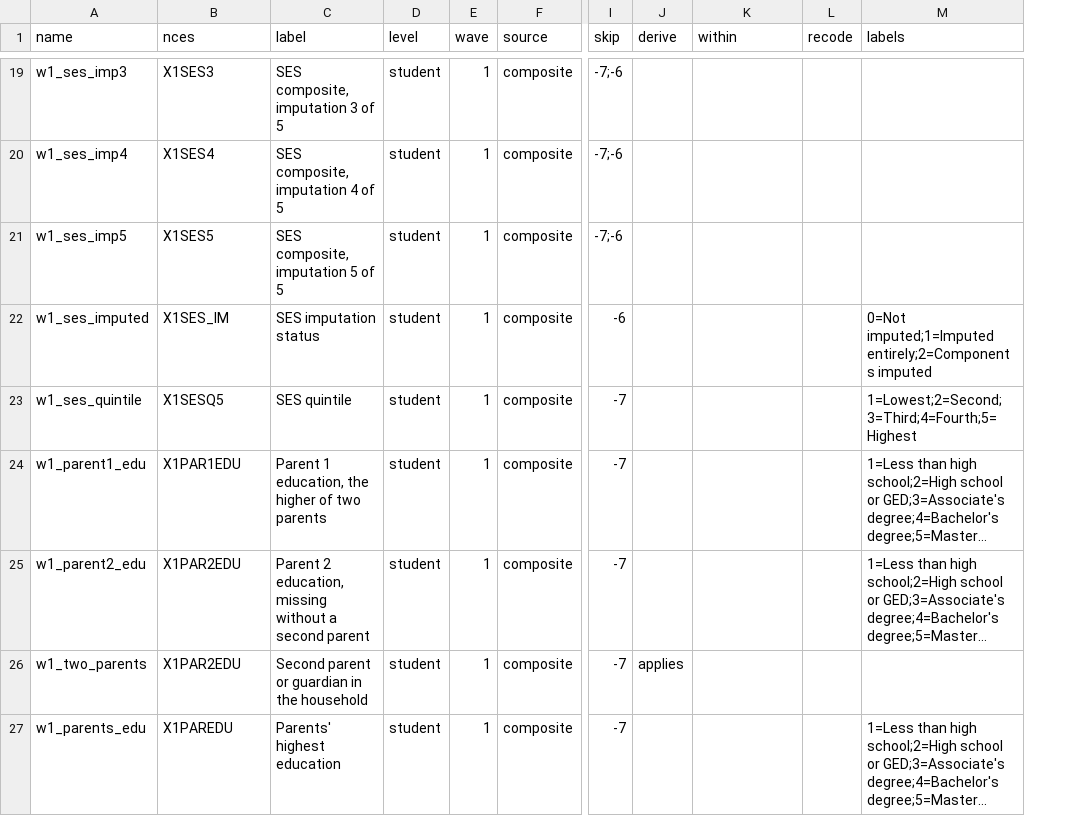
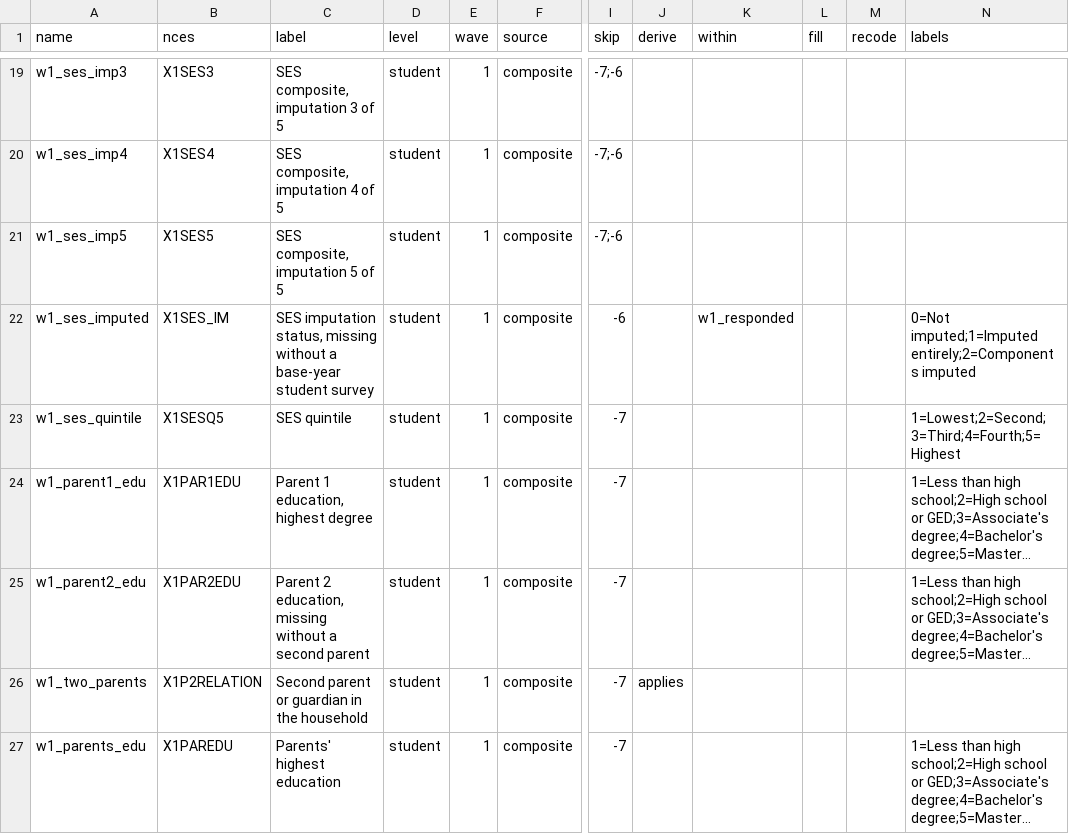
Before and after one commit to erikwestlund/bayesian-social-statistics-r, a CSV file: inputs/public/raw/hsls_crosswalk.csv, drawn as a sheet; only a part is shown, gaps mark what is left out; long unchanged cells end in …; the diff covers the shown part only; the diff names each change by its address in the sheet, - before the commit and + after, or states it on an @@ line.

Commit message:
feat: separate logical skips from nonresponse, add the codebook and NCES documentation
The crosswalk lists each variable's nonresponse and logical-skip codes,
taken from the NCES value labels, and gains a fill column. Flags record
survey response, the math class gate, two-parent households, and whether
each parent has worked. The fetch step downloads the NCES documentation
PDFs, checks every download and extracted file, and leaves no partial
files. docs/codebook.md covers each cleaned variable; docs/missing-data.md
explains the reserve codes and the SES imputation.

```diff
--- a/inputs/public/raw/hsls_crosswalk.csv
+++ b/inputs/public/raw/hsls_crosswalk.csv
+column L (fill), empty
-C22 (label): SES imputation status
+C22 (label): SES imputation status, missing without a base-year student survey
-K22 (within): (empty)
+K22 (within): w1_responded
-C24 (label): Parent 1 education, the higher of two parents
+C24 (label): Parent 1 education, highest degree
-B26 (nces): X1PAR2EDU
+B26 (nces): X1P2RELATION
```
Also changed, not shown: 13 edited cells elsewhere in this file, 6 other files.
